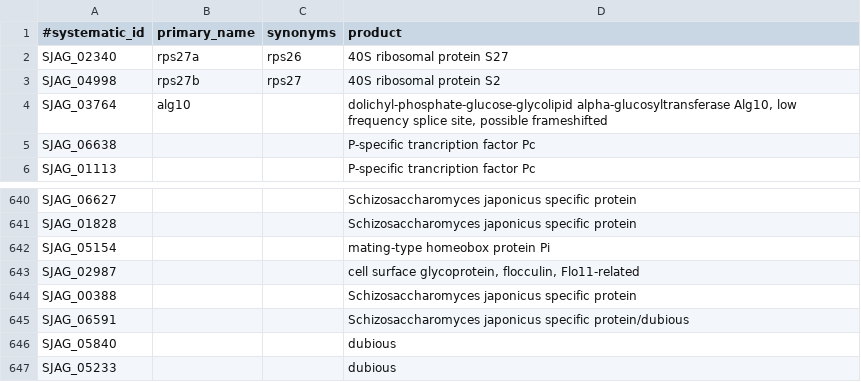
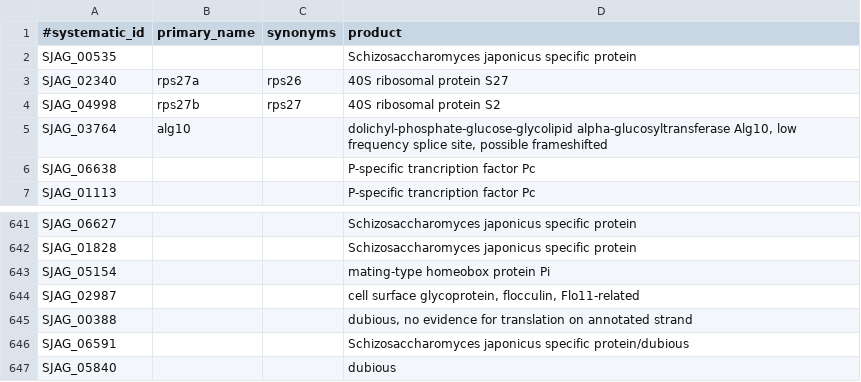
Before and after one commit to japonicusdb/japonicus-curation, a TSV file: names_and_products.tsv, drawn as a sheet; only a part is shown, gaps mark what is left out; the shorter side is filled out with more unchanged rows.

Commit message:
names_and_products.tsv

```diff
--- a/names_and_products.tsv
+++ b/names_and_products.tsv
@@ -1,2 +1,3 @@
 #systematic_id	primary_name	synonyms	product
+SJAG_00535			Schizosaccharomyces japonicus specific protein
 SJAG_02340	rps27a	rps26	40S ribosomal protein S27
@@ -643,3 +644,3 @@ SJAG_05154			mating-type homeobox protein Pi
 SJAG_02987			cell surface glycoprotein, flocculin, Flo11-related
-SJAG_00388			Schizosaccharomyces japonicus specific protein
+SJAG_00388			dubious, no evidence for translation on annotated strand
 SJAG_06591			Schizosaccharomyces japonicus specific protein/dubious
```
